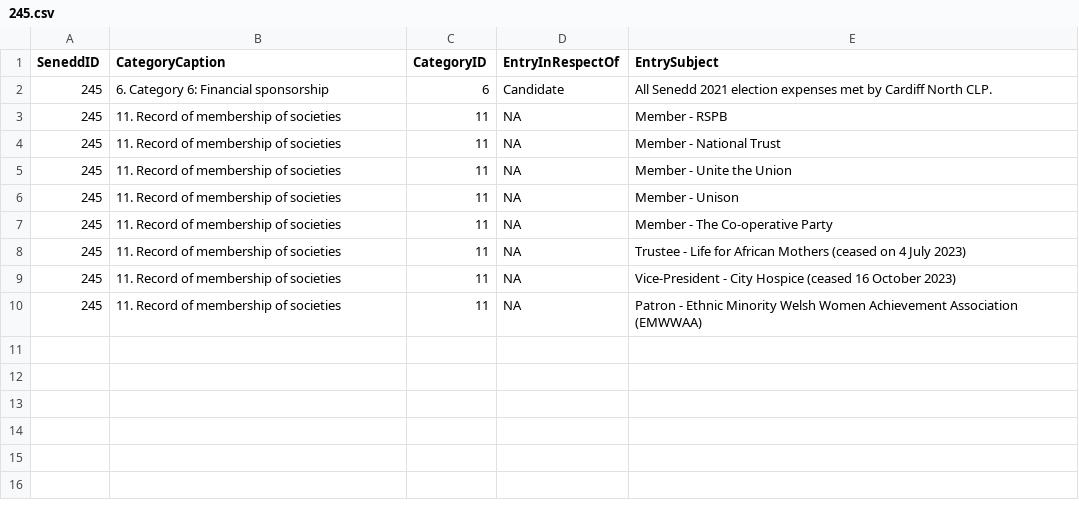
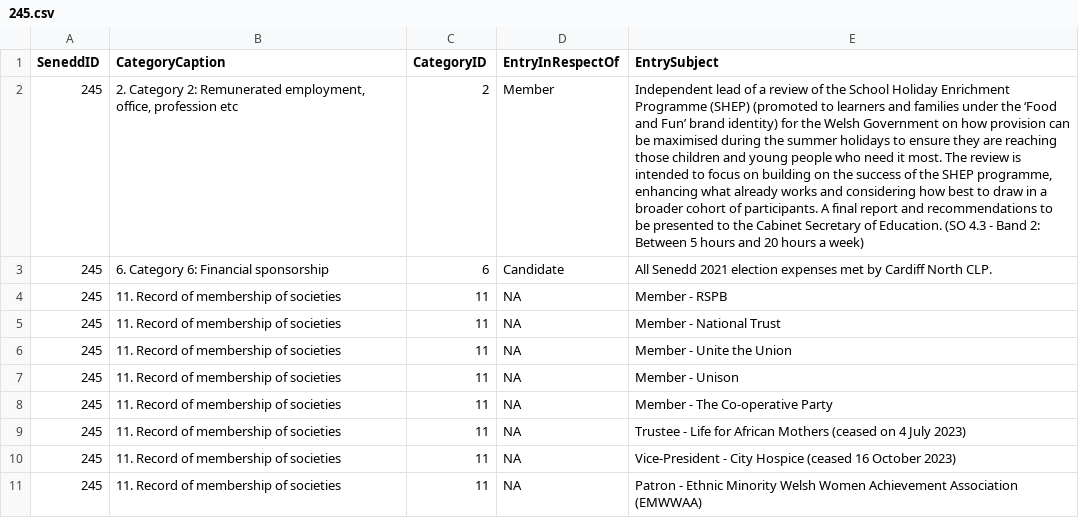
Before and after one commit to stupidpupil/senedd_scraper, a CSV file: registers_by_senedd_id/245.csv, drawn as a sheet; the diff names each change by its address in the sheet, - before the commit and + after, or states it on an @@ line.

```diff
--- a/registers_by_senedd_id/245.csv
+++ b/registers_by_senedd_id/245.csv
+row 2: 245 | 2. Category 2: Remunerated employment, office, profession etc | 2 | Member | Independent lead of a review of the School Holiday Enrichment Programme (SHEP) (promoted to learners and families under the ‘Food and Fun’ brand identity) for the Welsh Government on how provision can be maximised during the summer holidays to ensure they are reaching those children and young people who need it most. The review is intended to focus on building on the success of the SHEP programme, enhancing what already works and considering how best to draw in a broader cohort of participants. A final report and recommendations to be presented to the Cabinet Secretary of Education. (SO 4.3 - Band 2: Between 5 hours and 20 hours a week)
```
Also changed, not shown: interests.csv, 1 other file.
